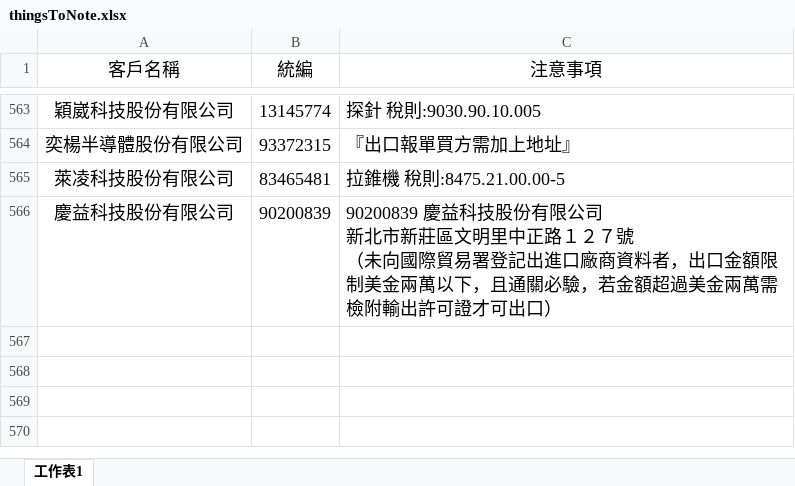
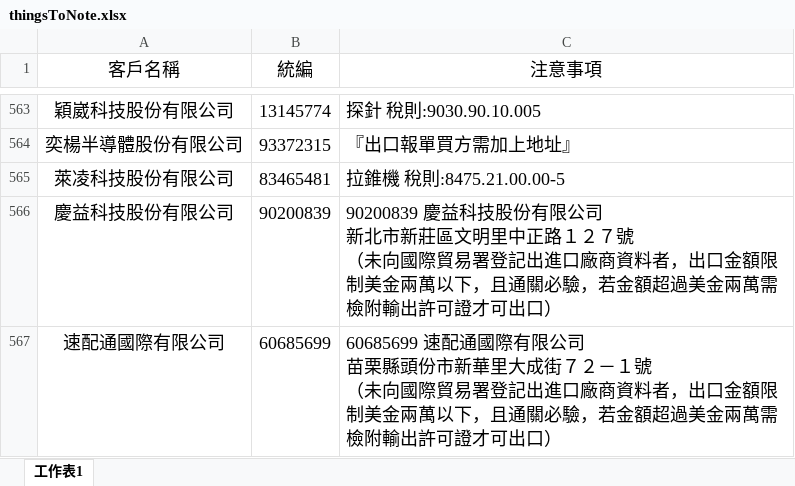
Before and after one commit to liyijung/declaration, an Excel workbook: Export_format/thingsToNote.xlsx, sheet 工作表1, drawn as a sheet; only a part is shown, gaps mark what is left out; values as stored, in another font and other column widths than the file's, no borders; conditional formats not drawn; ↵ is a line break in a cell; the diff names each change by its address in the sheet, - before the commit and + after, or states it on an @@ line.

Commit message:
Add files via upload

```diff
--- a/Export_format/thingsToNote.xlsx (sheet 工作表1)
+++ b/Export_format/thingsToNote.xlsx (sheet 工作表1)
+row 567: 速配通國際有限公司 | 60685699 | 60685699 速配通國際有限公司 ↵ 苗栗縣頭份市新華里大成街７２－１號 ↵ （未向國際貿易署登記出進口廠商資料者，出口金額限制美金兩萬以下，且通關必驗，若金額超過美金兩萬需檢附輸出許可證才可出口）
```
